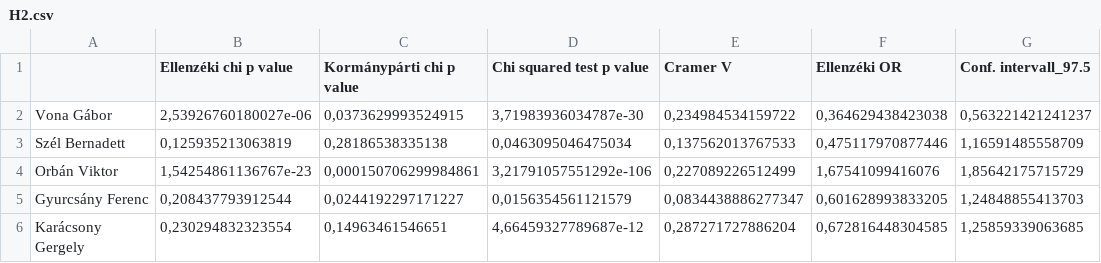
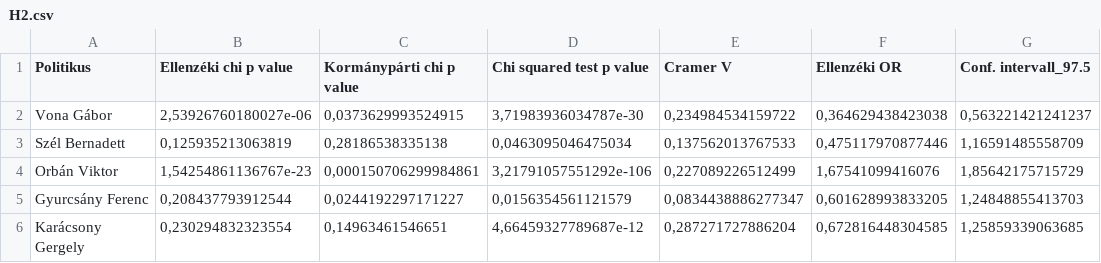
Before and after one commit to bgallina/Thesis_polsenti_2019, a CSV file: results/H2.csv, drawn as a sheet; only a part is shown; the diff names each change by its address in the sheet, - before the commit and + after, or states it on an @@ line.

```diff
--- a/results/H2.csv
+++ b/results/H2.csv
-A1: (empty)
+A1: Politikus
```
Also changed, not shown: 3 other files.
